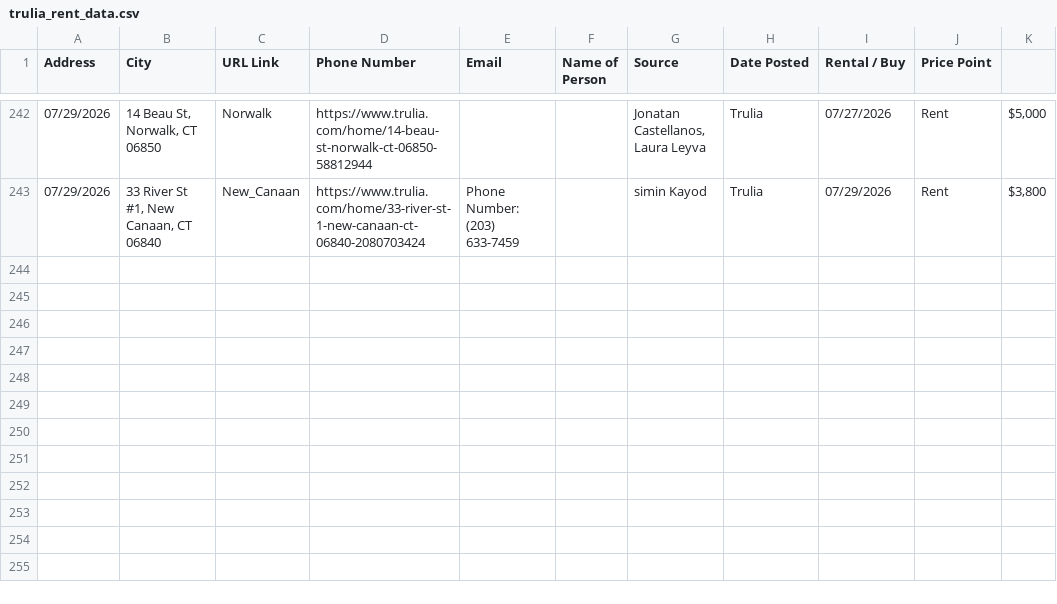
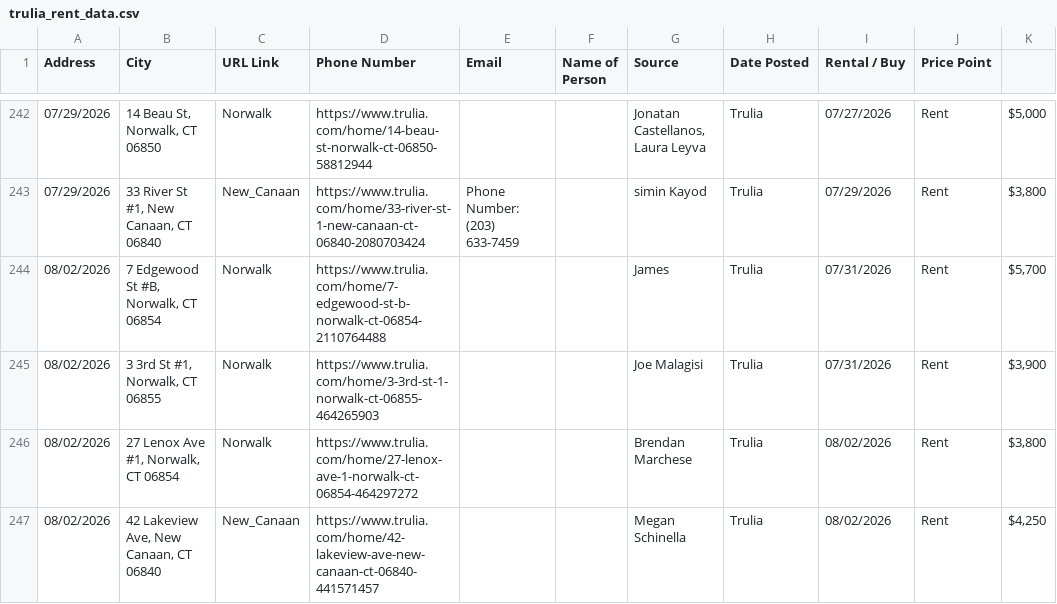
Before and after one commit to wistel-alexander/Blues-Point-Real-State, a CSV file: Trulia Rent/trulia_rent_data.csv, drawn as a sheet; only a part is shown, gaps mark what is left out.

```diff
--- a/Trulia Rent/trulia_rent_data.csv
+++ b/Trulia Rent/trulia_rent_data.csv
@@ -243 +243,5 @@ Address,City,URL Link,Phone Number,Email,Name of Person,Source,Date Posted,Renta
 07/29/2026,"33 River St #1, New Canaan, CT 06840",New_Canaan,https://www.trulia.com/home/33-river-st-1-new-canaan-ct-06840-2080703424,Phone Number: (203) 633-7459,,simin Kayod,Trulia,07/29/2026,Rent,"$3,800"
+08/02/2026,"7 Edgewood St #B, Norwalk, CT 06854",Norwalk,https://www.trulia.com/home/7-edgewood-st-b-norwalk-ct-06854-2110764488,,,James,Trulia,07/31/2026,Rent,"$5,700"
+08/02/2026,"3 3rd St #1, Norwalk, CT 06855",Norwalk,https://www.trulia.com/home/3-3rd-st-1-norwalk-ct-06855-464265903,,,Joe Malagisi,Trulia,07/31/2026,Rent,"$3,900"
+08/02/2026,"27 Lenox Ave #1, Norwalk, CT 06854",Norwalk,https://www.trulia.com/home/27-lenox-ave-1-norwalk-ct-06854-464297272,,,Brendan Marchese,Trulia,08/02/2026,Rent,"$3,800"
+08/02/2026,"42 Lakeview Ave, New Canaan, CT 06840",New_Canaan,https://www.trulia.com/home/42-lakeview-ave-new-canaan-ct-06840-441571457,,,Megan Schinella,Trulia,08/02/2026,Rent,"$4,250"
```
Also changed, not shown: Trulia Buy/visited_links_buy.csv, Trulia Rent/visited_links.csv.
